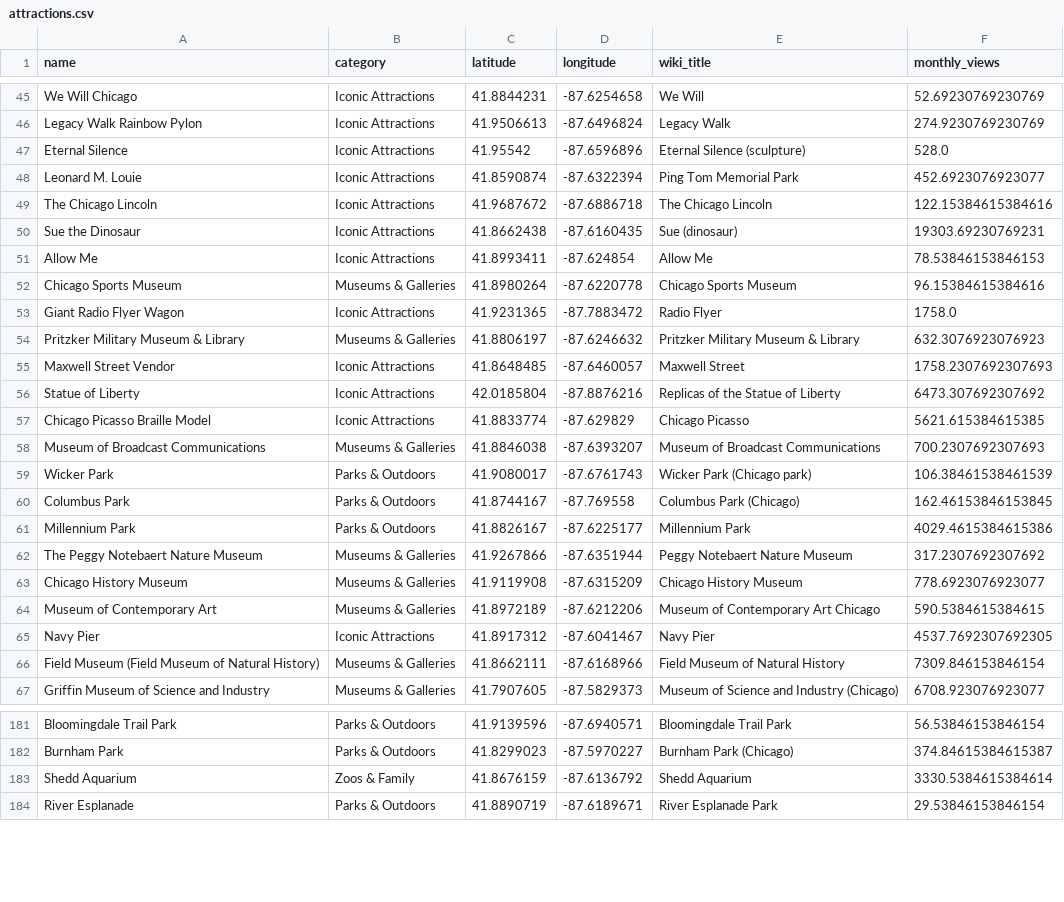
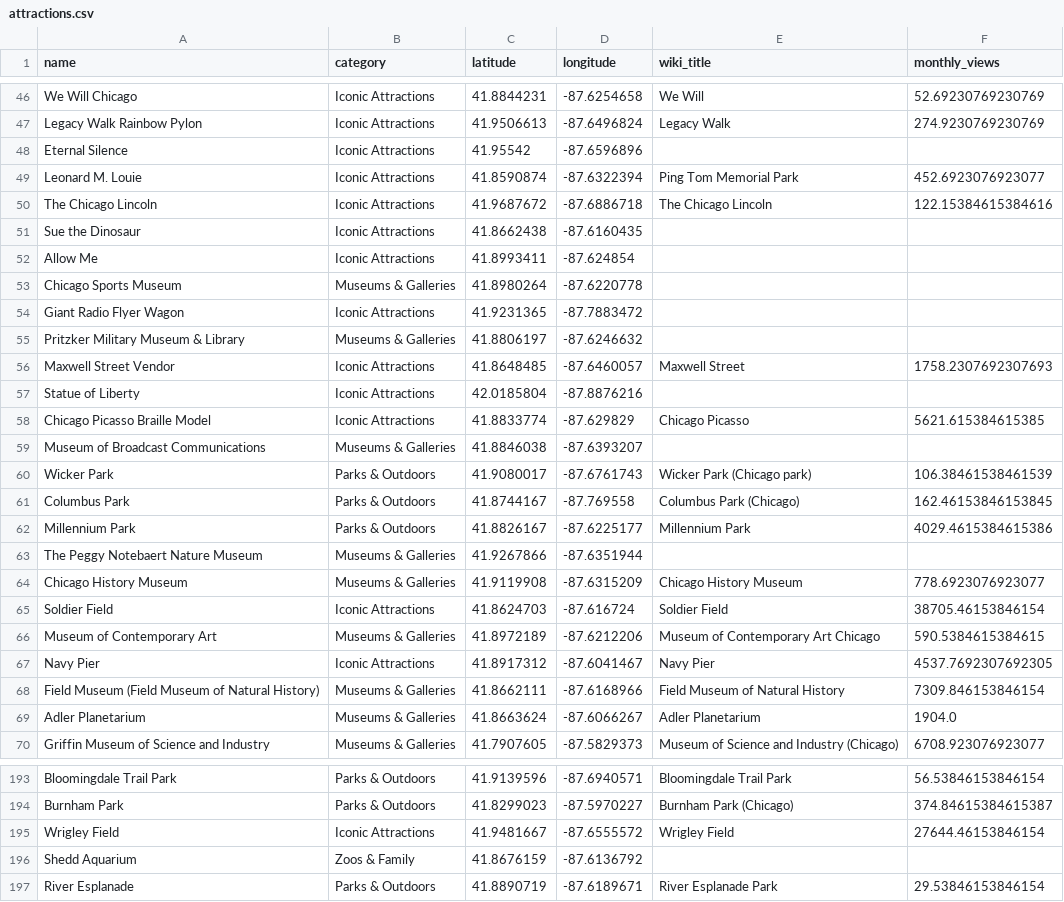
Before and after one commit to lewilliam888/Chicago-Tourist-Transportation-Guide-Project, a CSV file: data/attractions.csv, drawn as a sheet; only a part is shown, gaps mark what is left out; the diff covers the shown part only.

```diff
--- a/data/attractions.csv
+++ b/data/attractions.csv
@@ -46,14 +47,14 @@ We Will Chicago,Iconic Attractions,41.8844231,-87.6254658,We Will,52.69230769230
 Legacy Walk Rainbow Pylon,Iconic Attractions,41.9506613,-87.6496824,Legacy Walk,274.9230769230769
-Eternal Silence,Iconic Attractions,41.95542,-87.6596896,Eternal Silence (sculpture),528.0
+Eternal Silence,Iconic Attractions,41.95542,-87.6596896,,
 Leonard M. Louie,Iconic Attractions,41.8590874,-87.6322394,Ping Tom Memorial Park,452.6923076923077
 The Chicago Lincoln,Iconic Attractions,41.9687672,-87.6886718,The Chicago Lincoln,122.15384615384616
-Sue the Dinosaur,Iconic Attractions,41.8662438,-87.6160435,Sue (dinosaur),19303.69230769231
-Allow Me,Iconic Attractions,41.8993411,-87.624854,Allow Me,78.53846153846153
-Chicago Sports Museum,Museums & Galleries,41.8980264,-87.6220778,Chicago Sports Museum,96.15384615384616
-Giant Radio Flyer Wagon,Iconic Attractions,41.9231365,-87.7883472,Radio Flyer,1758.0
-Pritzker Military Museum & Library,Museums & Galleries,41.8806197,-87.6246632,Pritzker Military Museum & Library,632.3076923076923
+Sue the Dinosaur,Iconic Attractions,41.8662438,-87.6160435,,
+Allow Me,Iconic Attractions,41.8993411,-87.624854,,
+Chicago Sports Museum,Museums & Galleries,41.8980264,-87.6220778,,
+Giant Radio Flyer Wagon,Iconic Attractions,41.9231365,-87.7883472,,
+Pritzker Military Museum & Library,Museums & Galleries,41.8806197,-87.6246632,,
 Maxwell Street Vendor,Iconic Attractions,41.8648485,-87.6460057,Maxwell Street,1758.2307692307693
-Statue of Liberty,Iconic Attractions,42.0185804,-87.8876216,Replicas of the Statue of Liberty,6473.307692307692
+Statue of Liberty,Iconic Attractions,42.0185804,-87.8876216,,
 Chicago Picasso Braille Model,Iconic Attractions,41.8833774,-87.629829,Chicago Picasso,5621.615384615385
-Museum of Broadcast Communications,Museums & Galleries,41.8846038,-87.6393207,Museum of Broadcast Communications,700.2307692307693
+Museum of Broadcast Communications,Museums & Galleries,41.8846038,-87.6393207,,
 Wicker Park,Parks & Outdoors,41.9080017,-87.6761743,Wicker Park (Chicago park),106.38461538461539
@@ -61,4 +62,5 @@ Columbus Park,Parks & Outdoors,41.8744167,-87.769558,Columbus Park (Chicago),162
 Millennium Park,Parks & Outdoors,41.8826167,-87.6225177,Millennium Park,4029.4615384615386
-The Peggy Notebaert Nature Museum,Museums & Galleries,41.9267866,-87.6351944,Peggy Notebaert Nature Museum,317.2307692307692
+The Peggy Notebaert Nature Museum,Museums & Galleries,41.9267866,-87.6351944,,
 Chicago History Museum,Museums & Galleries,41.9119908,-87.6315209,Chicago History Museum,778.6923076923077
+Soldier Field,Iconic Attractions,41.8624703,-87.616724,Soldier Field,38705.46153846154
 Museum of Contemporary Art,Museums & Galleries,41.8972189,-87.6212206,Museum of Contemporary Art Chicago,590.5384615384615
@@ -66,2 +68,3 @@ Navy Pier,Iconic Attractions,41.8917312,-87.6041467,Navy Pier,4537.7692307692305
 Field Museum (Field Museum of Natural History),Museums & Galleries,41.8662111,-87.6168966,Field Museum of Natural History,7309.846153846154
+Adler Planetarium,Museums & Galleries,41.8663624,-87.6066267,Adler Planetarium,1904.0
 Griffin Museum of Science and Industry,Museums & Galleries,41.7907605,-87.5829373,Museum of Science and Industry (Chicago),6708.923076923077
@@ -182,3 +194,4 @@ Bloomingdale Trail Park,Parks & Outdoors,41.9139596,-87.6940571,Bloomingdale Tra
 Burnham Park,Parks & Outdoors,41.8299023,-87.5970227,Burnham Park (Chicago),374.84615384615387
-Shedd Aquarium,Zoos & Family,41.8676159,-87.6136792,Shedd Aquarium,3330.5384615384614
+Wrigley Field,Iconic Attractions,41.9481667,-87.6555572,Wrigley Field,27644.46153846154
+Shedd Aquarium,Zoos & Family,41.8676159,-87.6136792,,
 River Esplanade,Parks & Outdoors,41.8890719,-87.6189671,River Esplanade Park,29.53846153846154
```
Also changed, not shown: 10 added rows and 46 edited cells elsewhere in this file, 3 other files.
